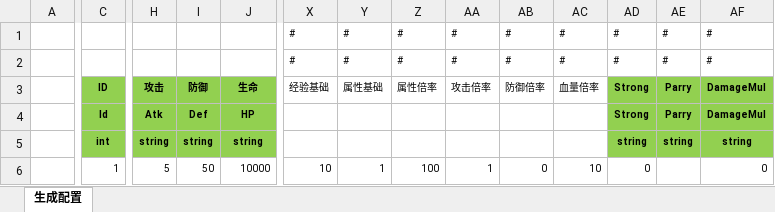
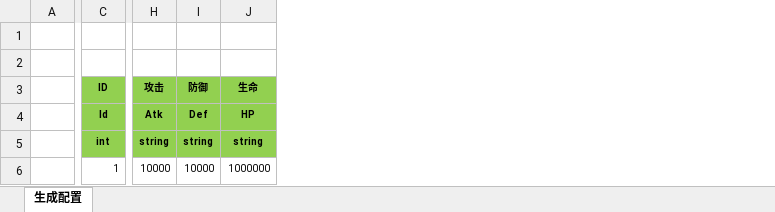
Before and after one commit to wokanjianyang/legend2, an Excel workbook: Excel/BossConfig.xlsx, sheet 生成配置, drawn as a sheet; only a part is shown, gaps mark what is left out; values as stored, in another font and other column widths than the file's, no borders; rows hold the shown columns only; the diff covers the shown part only; the diff names each change by its address in the sheet, - before the commit and + after, or states it on an @@ line.

```diff
--- a/Excel/BossConfig.xlsx (sheet 生成配置)
+++ b/Excel/BossConfig.xlsx (sheet 生成配置)
-column X (经验基础), rows 1-2: # | #; row 6: 10
-column Y (属性基础), rows 1-2: # | #; row 6: 1
-column Z (属性倍率), rows 1-2: # | #; row 6: 100
-column AA (攻击倍率), rows 1-2: # | #; row 6: 1
-column AB (防御倍率), rows 1-2: # | #; row 6: 0
-column AC (血量倍率), rows 1-2: # | #; row 6: 10
-column AD (Strong), rows 1-2: # | #; rows 4-6: Strong | string | 0
-column AE (Parry), rows 1-2: # | #; rows 4-5: Parry | string
-column AF (DamageMul), rows 1-2: # | #; rows 4-6: DamageMul | string | 0
-row 1:  |  |  |  |  | # | # | # | # | # | # | # | # | #
+row 1: (empty)
-row 2:  |  |  |  |  | # | # | # | # | # | # | # | # | #
+row 2: (empty)
-H6 (攻击): 5
+H6 (攻击): 10000
-I6 (防御): 50
+I6 (防御): 10000
-J6 (生命): 10000
+J6 (生命): 1000000
```
Also changed, not shown: 161 edited cells elsewhere in this sheet, formulas that keep their value, Excel/DropBaseConfig.xlsx, Excel/MapGroupConfig.xlsx, 46 other files.
